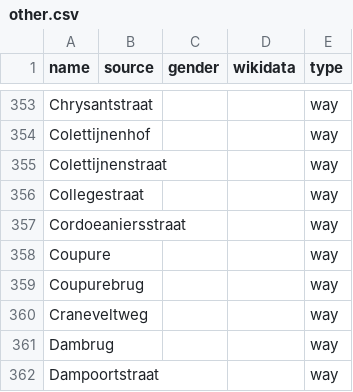
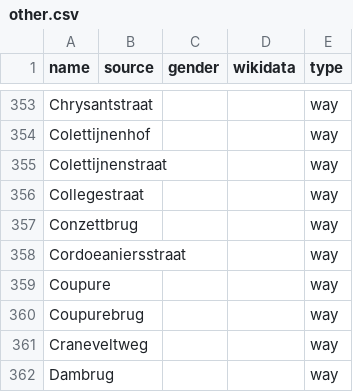
Before and after one commit to EqualStreetNames/equalstreetnames-brugge, a CSV file: data/other.csv, drawn as a sheet; only a part is shown, gaps mark what is left out; the shorter side is filled out with more unchanged rows.

```diff
--- a/data/other.csv
+++ b/data/other.csv
@@ -356,2 +356,3 @@ Colettijnenstraat,,,,way
 Collegestraat,,,,way
+Conzettbrug,,,,way
 Cordoeaniersstraat,,,,way
```
Also changed, not shown: 2 other files.
